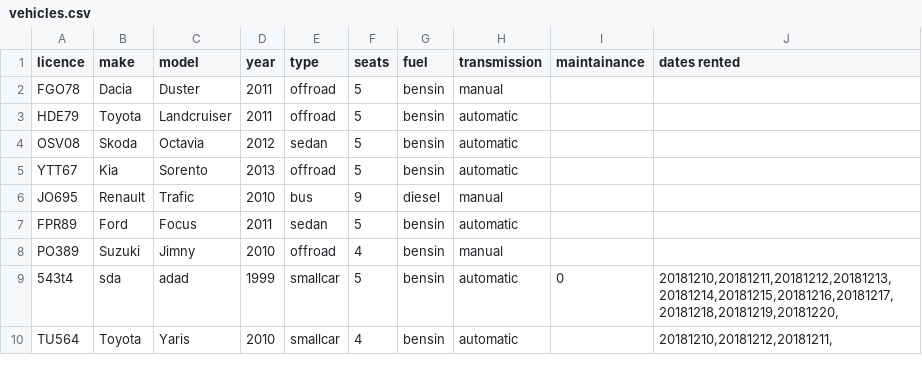
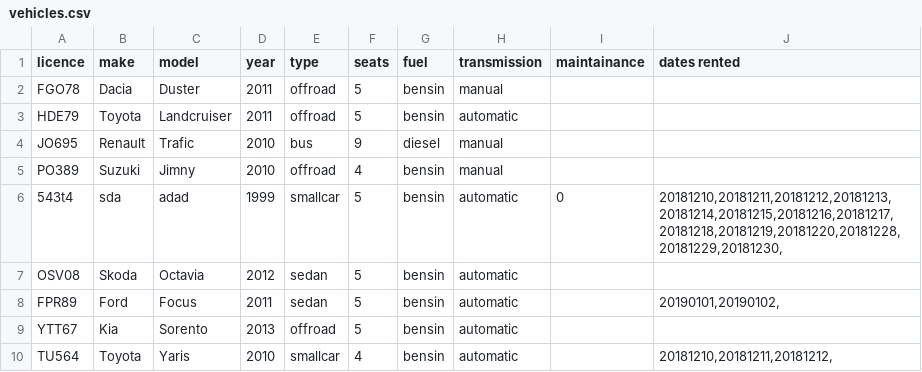
Before and after one commit to reynirf/verklegtnamskeid, a CSV file: data/vehicles.csv, drawn as a sheet.

```diff
--- a/data/vehicles.csv
+++ b/data/vehicles.csv
@@ -3,8 +3,8 @@ FGO78;Dacia;Duster;2011;offroad;5;bensin;manual;;
 HDE79;Toyota;Landcruiser;2011;offroad;5;bensin;automatic;;
+JO695;Renault;Trafic;2010;bus;9;diesel;manual;;
+PO389;Suzuki;Jimny;2010;offroad;4;bensin;manual;;
+543t4;sda;adad;1999;smallcar;5;bensin;automatic;0;20181210,20181211,20181212,20181213,20181214,20181215,20181216,20181217,20181218,20181219,20181220,20181228,20181229,20181230,
 OSV08;Skoda;Octavia;2012;sedan;5;bensin;automatic;;
+FPR89;Ford;Focus;2011;sedan;5;bensin;automatic;;20190101,20190102,
 YTT67;Kia;Sorento;2013;offroad;5;bensin;automatic;;
-JO695;Renault;Trafic;2010;bus;9;diesel;manual;;
-FPR89;Ford;Focus;2011;sedan;5;bensin;automatic;;
-PO389;Suzuki;Jimny;2010;offroad;4;bensin;manual;;
-543t4;sda;adad;1999;smallcar;5;bensin;automatic;0;20181210,20181211,20181212,20181213,20181214,20181215,20181216,20181217,20181218,20181219,20181220,
-TU564;Toyota;Yaris;2010;smallcar;4;bensin;automatic;;20181210,20181212,20181211,
+TU564;Toyota;Yaris;2010;smallcar;4;bensin;automatic;;20181210,20181211,20181212,
```
Also changed, not shown: 5 other files.
